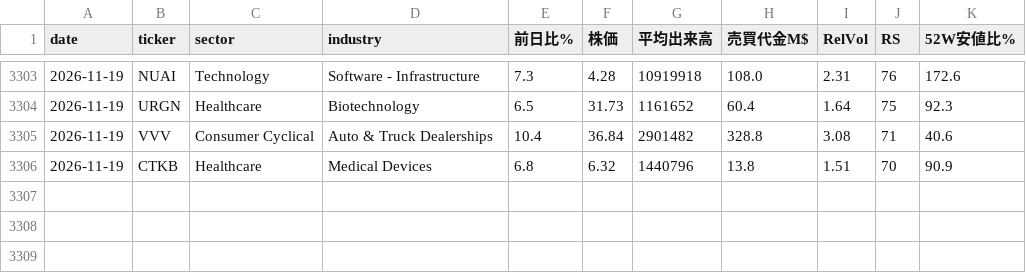
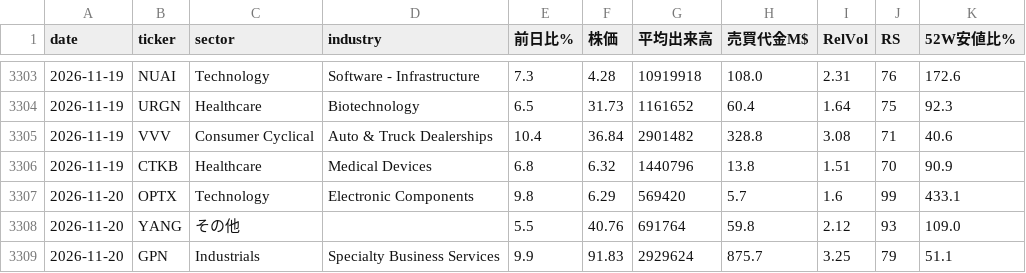
Before and after one commit to nyokki0204-boop/ibd-screener, a CSV file: data/ticker_history.csv, drawn as a sheet; only a part is shown, gaps mark what is left out.

```diff
--- a/data/ticker_history.csv
+++ b/data/ticker_history.csv
@@ -3306 +3306,4 @@
 2026-11-19,CTKB,Healthcare,Medical Devices,6.8,6.32,1440796,13.8,1.51,70,90.9
+2026-11-20,OPTX,Technology,Electronic Components,9.8,6.29,569420,5.7,1.6,99,433.1
+2026-11-20,YANG,その他,,5.5,40.76,691764,59.8,2.12,93,109.0
+2026-11-20,GPN,Industrials,Specialty Business Services,9.9,91.83,2929624,875.7,3.25,79,51.1
```
Also changed, not shown: data/results.csv, data/sector_history.csv, 3 other files.
